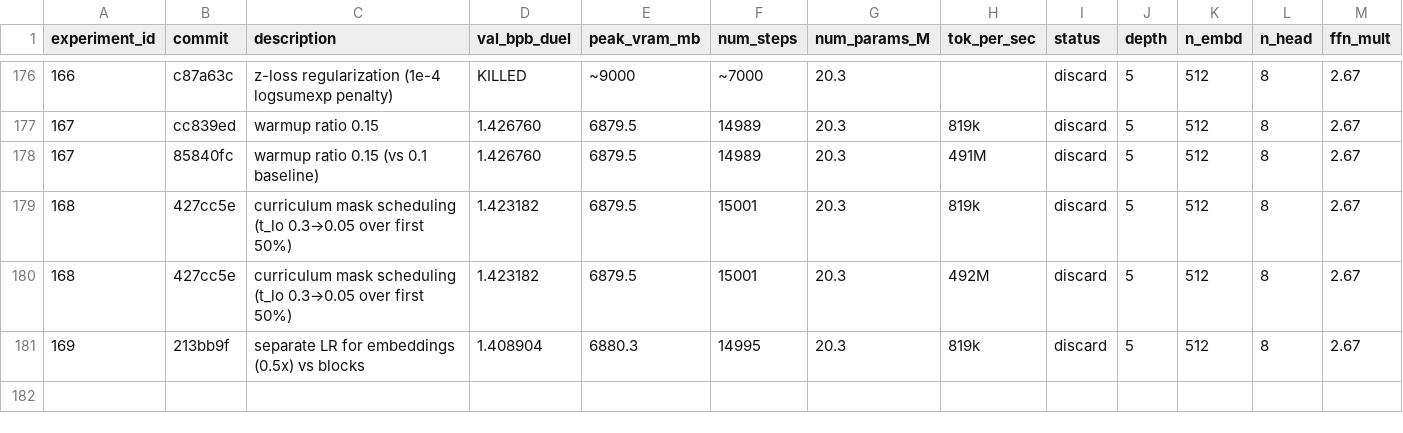
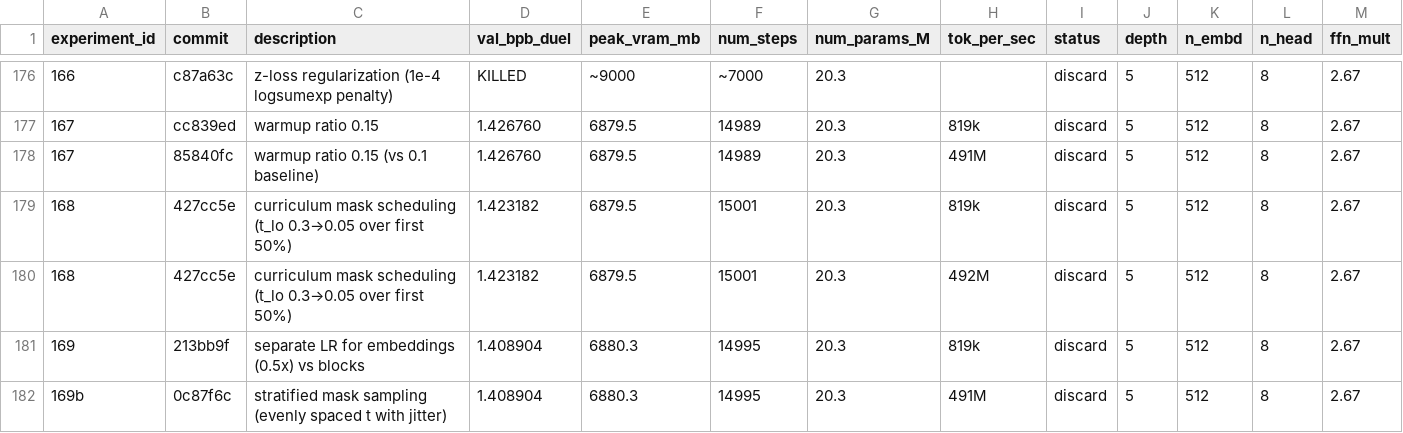
Before and after one commit to zzsi/autoresearch-dllm, a CSV file: detailed_experiments.csv, drawn as a sheet; only a part is shown, gaps mark what is left out; rows hold the shown columns only; the diff names each change by its address in the sheet, - before the commit and + after, or states it on an @@ line.

```diff
--- a/detailed_experiments.csv
+++ b/detailed_experiments.csv
+row 182: 169b | 0c87f6c | stratified mask sampling (evenly spaced t with jitter) | 1.408904 | 6880.3 | 14995 | 20.3 | 491M | discard | 5 | 512 | 8 | 2.67
```
Also changed, not shown: 1 other file.
